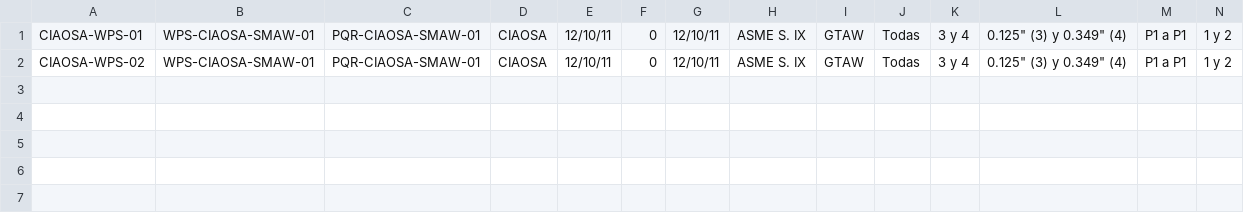
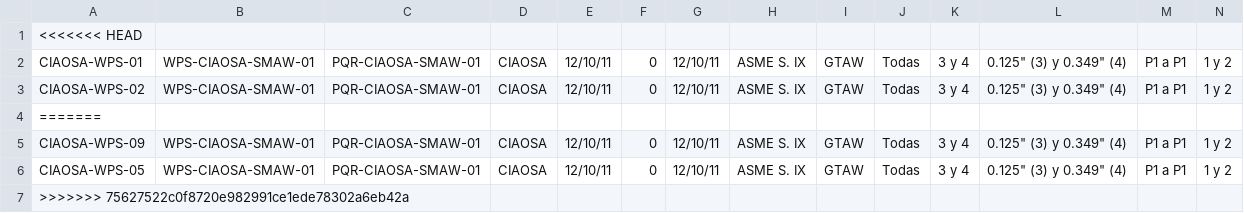
Before and after one commit to amilcar-andrade/DXS, a CSV file: archivos/base.csv, drawn as a sheet; only a part is shown; rows hold the shown columns only; the diff names each change by its address in the sheet, - before the commit and + after, or states it on an @@ line.

```diff
--- a/archivos/base.csv
+++ b/archivos/base.csv
+row 1: <<<<<<< HEAD
+row 4: =======
+row 5: CIAOSA-WPS-09 | WPS-CIAOSA-SMAW-01 | PQR-CIAOSA-SMAW-01 | CIAOSA | 12/10/11 | 0 | 12/10/11 | ASME S. IX | GTAW | Todas | 3 y 4 | 0.125" (3) y 0.349" (4) | P1 a P1 | 1 y 2
+row 6: CIAOSA-WPS-05 | WPS-CIAOSA-SMAW-01 | PQR-CIAOSA-SMAW-01 | CIAOSA | 12/10/11 | 0 | 12/10/11 | ASME S. IX | GTAW | Todas | 3 y 4 | 0.125" (3) y 0.349" (4) | P1 a P1 | 1 y 2
+row 7: >>>>>>> 75627522c0f8720e982991ce1ede78302a6eb42a
```
Also changed, not shown: 3 other files.
